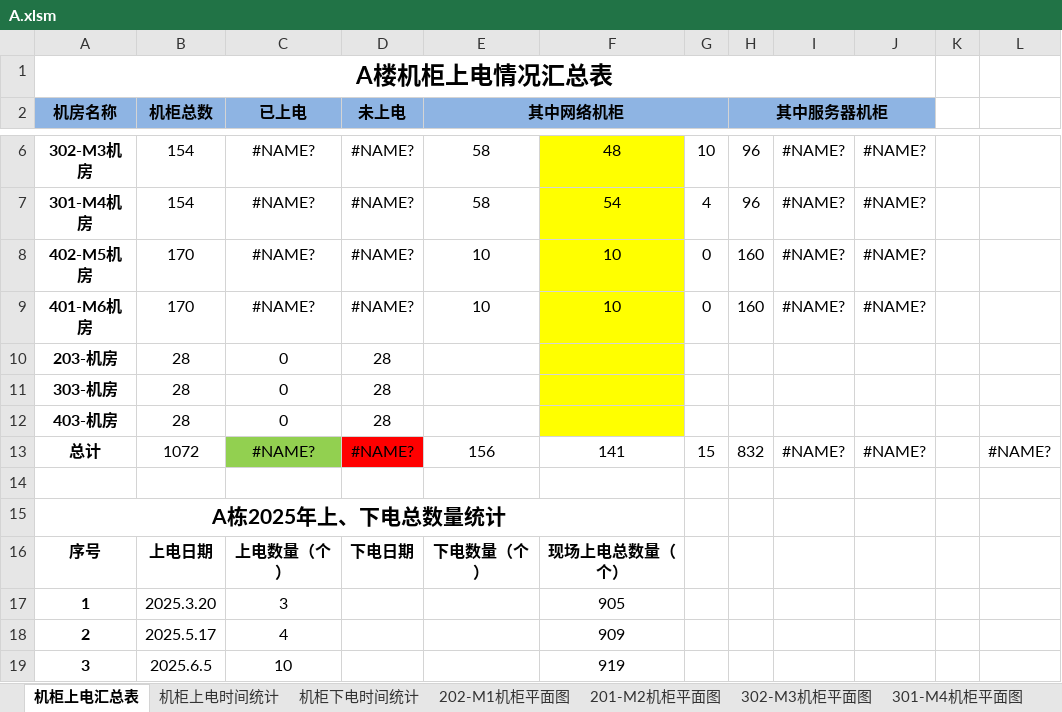
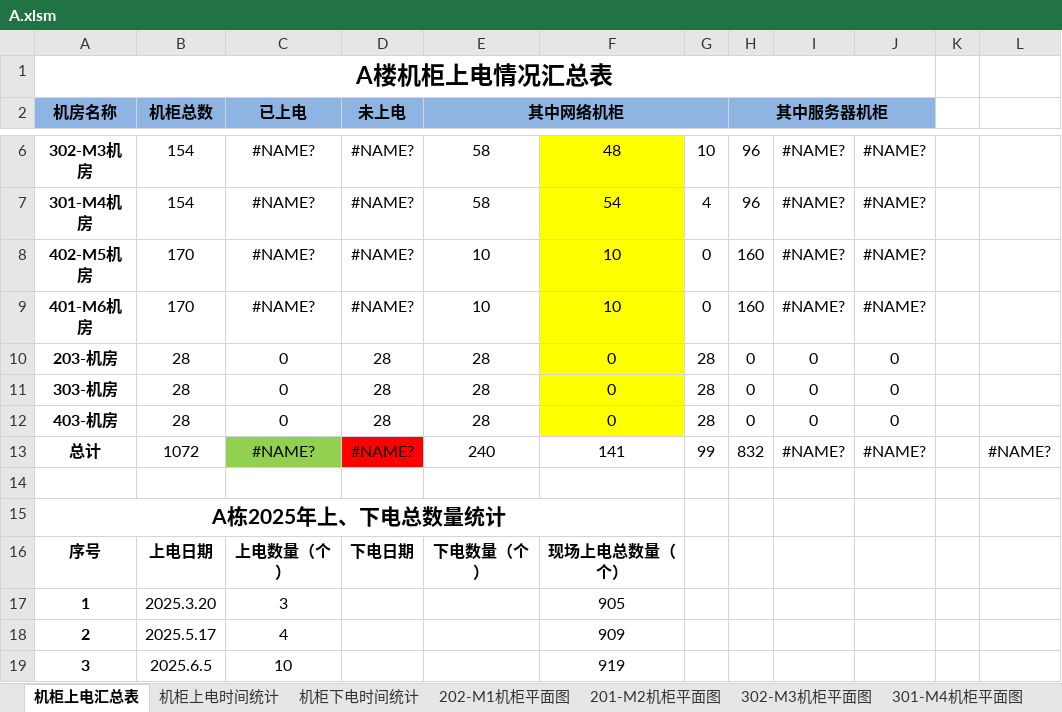
Before and after one commit to lishilong8848/Clip, an Excel workbook: bin/lan_bitable_template_portal/templates/cabinet_power/A.xlsm, sheet 机柜上电汇总表, drawn as a sheet; only a part is shown, gaps mark what is left out; values as stored, in another font and other column widths than the file's, no borders; the diff names each change by its address in the sheet, - before the commit and + after, or states it on an @@ line.

```diff
--- a/bin/lan_bitable_template_portal/templates/cabinet_power/A.xlsm (sheet 机柜上电汇总表)
+++ b/bin/lan_bitable_template_portal/templates/cabinet_power/A.xlsm (sheet 机柜上电汇总表)
-E10:E12 (其中网络机柜): (empty)
+E10:E12 (其中网络机柜): 28
-F10:F12: (empty)
+F10:F12: 0
-G10:G12: (empty)
+G10:G12: 28
-H10:H12 (其中服务器机柜): (empty)
+H10:H12 (其中服务器机柜): 0
-I10:I12: (empty)
+I10:I12: 0
-J10:J12: (empty)
+J10:J12: 0
-E13 (其中网络机柜): 156
+E13 (其中网络机柜): 240
-G13: 15
+G13: 99
```
Also changed, not shown: 7 other files.
